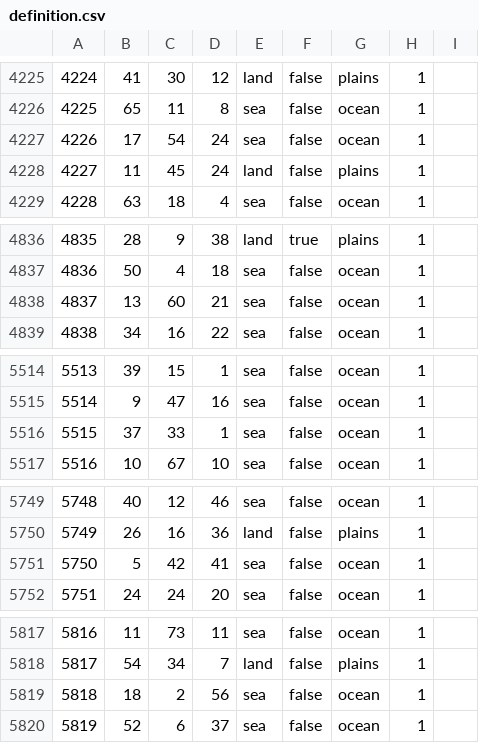
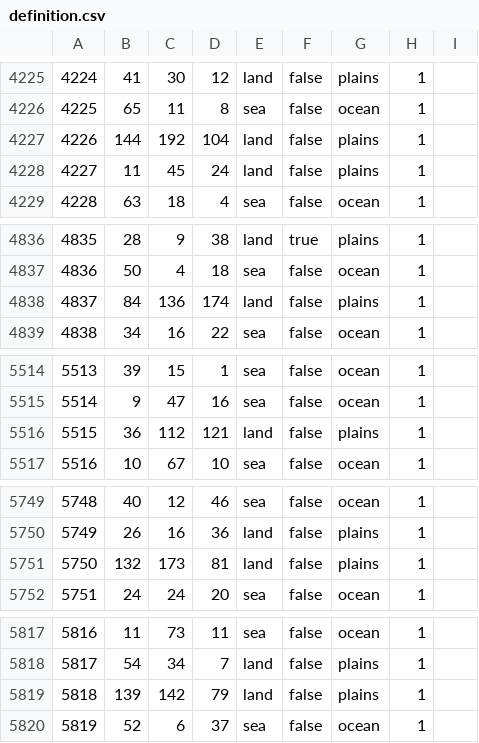
Before and after one commit to Yemven/thelastdaysofpoland, a CSV file: map/definition.csv, drawn as a sheet; only a part is shown, gaps mark what is left out; the diff covers the shown part only.

```diff
--- a/map/definition.csv
+++ b/map/definition.csv
@@ -4226,3 +4226,3 @@
 4225;65;11;8;sea;false;ocean;1;
-4226;17;54;24;sea;false;ocean;1;
+4226;144;192;104;land;false;plains;1;
 4227;11;45;24;land;false;plains;1;
@@ -4837,3 +4837,3 @@
 4836;50;4;18;sea;false;ocean;1;
-4837;13;60;21;sea;false;ocean;1;
+4837;84;136;174;land;false;plains;1;
 4838;34;16;22;sea;false;ocean;1;
@@ -5515,3 +5515,3 @@
 5514;9;47;16;sea;false;ocean;1;
-5515;37;33;1;sea;false;ocean;1;
+5515;36;112;121;land;false;plains;1;
 5516;10;67;10;sea;false;ocean;1;
@@ -5750,3 +5750,3 @@
 5749;26;16;36;land;false;plains;1;
-5750;5;42;41;sea;false;ocean;1;
+5750;132;173;81;land;false;plains;1;
 5751;24;24;20;sea;false;ocean;1;
@@ -5818,3 +5818,3 @@
 5817;54;34;7;land;false;plains;1;
-5818;18;2;56;sea;false;ocean;1;
+5818;139;142;79;land;false;plains;1;
 5819;52;6;37;sea;false;ocean;1;
```
Also changed, not shown: 45 edited cells elsewhere in this file, 41 other files.
